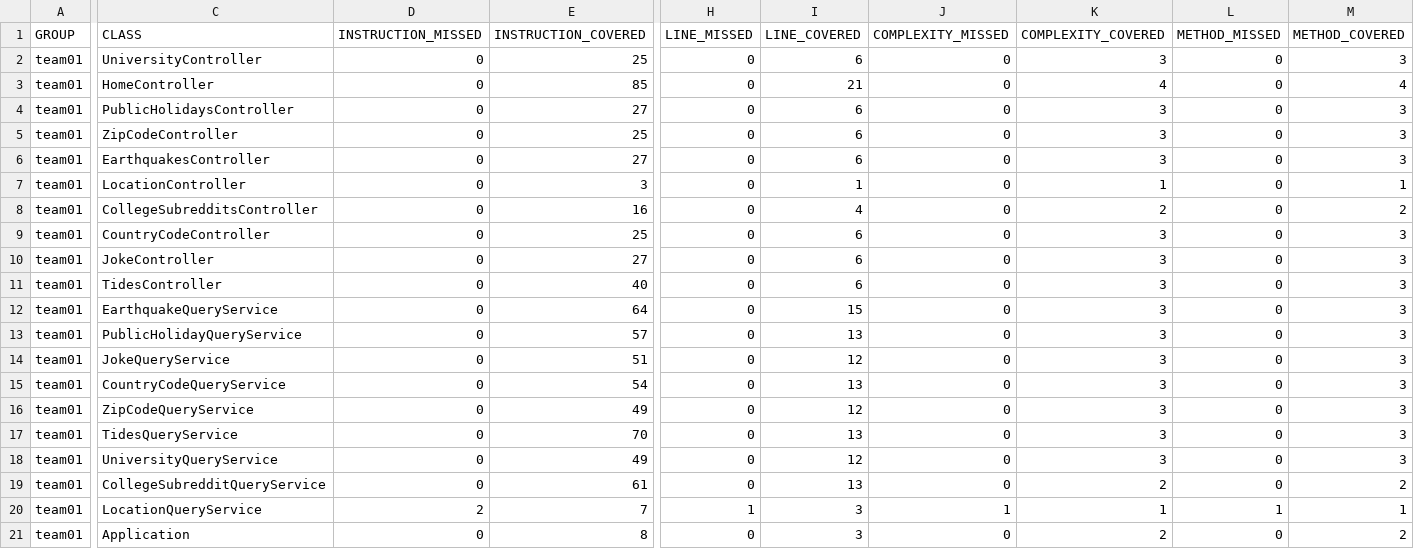
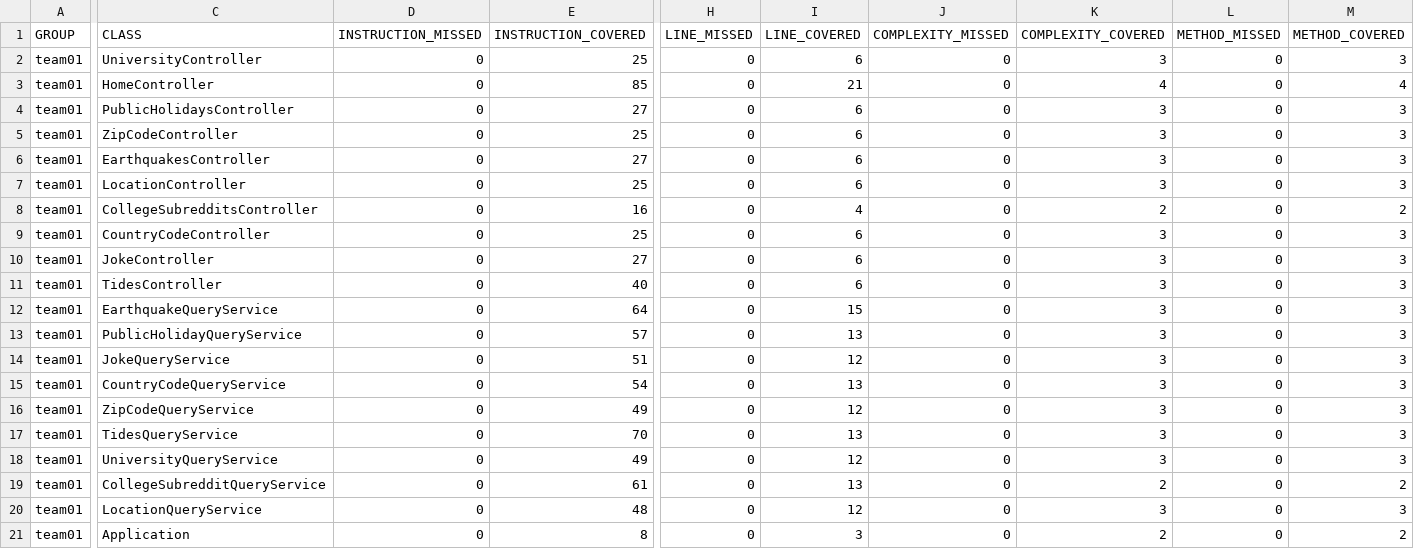
Before and after one commit to ucsb-cs156-w24/team01-w24-5pm-3, a CSV file: jacoco/jacoco.csv, drawn as a sheet; only a part is shown, gaps mark what is left out; the diff names each change by its address in the sheet, - before the commit and + after, or states it on an @@ line.

```diff
--- a/jacoco/jacoco.csv
+++ b/jacoco/jacoco.csv
-E7 (INSTRUCTION_COVERED): 3
+E7 (INSTRUCTION_COVERED): 25
-I7 (LINE_COVERED): 1
+I7 (LINE_COVERED): 6
-K7 (COMPLEXITY_COVERED): 1
+K7 (COMPLEXITY_COVERED): 3
-M7 (METHOD_COVERED): 1
+M7 (METHOD_COVERED): 3
-D20 (INSTRUCTION_MISSED): 2
+D20 (INSTRUCTION_MISSED): 0
-E20 (INSTRUCTION_COVERED): 7
+E20 (INSTRUCTION_COVERED): 48
-H20 (LINE_MISSED): 1
+H20 (LINE_MISSED): 0
-I20 (LINE_COVERED): 3
+I20 (LINE_COVERED): 12
-J20 (COMPLEXITY_MISSED): 1
+J20 (COMPLEXITY_MISSED): 0
-K20 (COMPLEXITY_COVERED): 1
+K20 (COMPLEXITY_COVERED): 3
-L20 (METHOD_MISSED): 1
+L20 (METHOD_MISSED): 0
-M20 (METHOD_COVERED): 1
+M20 (METHOD_COVERED): 3
```
Also changed, not shown: 12 other files.
